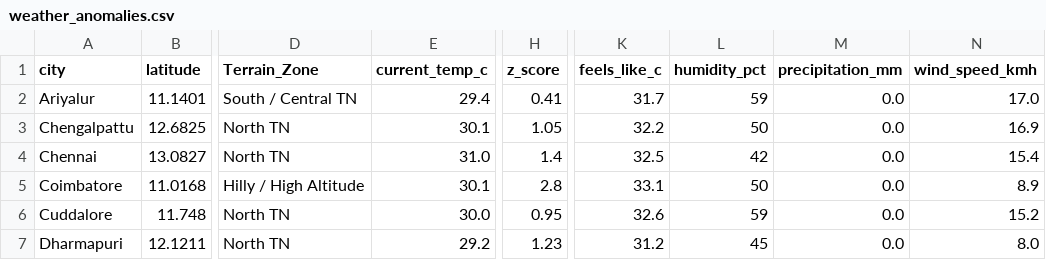
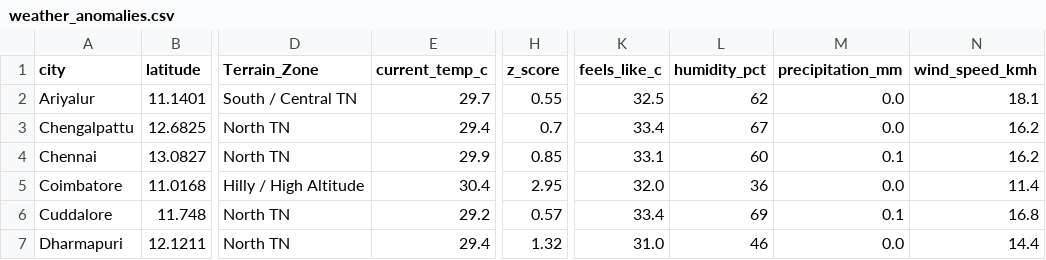
Before and after one commit to Srijith2005/climate_Anomaly_Detector, a CSV file: weather_anomalies.csv, drawn as a sheet; only a part is shown, gaps mark what is left out; the diff covers the shown part only; the diff names each change by its address in the sheet, - before the commit and + after, or states it on an @@ line.

```diff
--- a/weather_anomalies.csv
+++ b/weather_anomalies.csv
-E2 (current_temp_c): 29.4
+E2 (current_temp_c): 29.7
-H2 (z_score): 0.41
+H2 (z_score): 0.55
-K2 (feels_like_c): 31.7
+K2 (feels_like_c): 32.5
-L2 (humidity_pct): 59
+L2 (humidity_pct): 62
-N2 (wind_speed_kmh): 17.0
+N2 (wind_speed_kmh): 18.1
-E3 (current_temp_c): 30.1
+E3 (current_temp_c): 29.4
-H3 (z_score): 1.05
+H3 (z_score): 0.7
-K3 (feels_like_c): 32.2
+K3 (feels_like_c): 33.4
-L3 (humidity_pct): 50
+L3 (humidity_pct): 67
-N3 (wind_speed_kmh): 16.9
+N3 (wind_speed_kmh): 16.2
-E4 (current_temp_c): 31.0
+E4 (current_temp_c): 29.9
-H4 (z_score): 1.4
+H4 (z_score): 0.85
-K4 (feels_like_c): 32.5
+K4 (feels_like_c): 33.1
-L4 (humidity_pct): 42
+L4 (humidity_pct): 60
-M4 (precipitation_mm): 0.0
+M4 (precipitation_mm): 0.1
-N4 (wind_speed_kmh): 15.4
+N4 (wind_speed_kmh): 16.2
-E5 (current_temp_c): 30.1
+E5 (current_temp_c): 30.4
-H5 (z_score): 2.8
+H5 (z_score): 2.95
-K5 (feels_like_c): 33.1
+K5 (feels_like_c): 32.0
-L5 (humidity_pct): 50
+L5 (humidity_pct): 36
-N5 (wind_speed_kmh): 8.9
+N5 (wind_speed_kmh): 11.4
-E6 (current_temp_c): 30.0
+E6 (current_temp_c): 29.2
-H6 (z_score): 0.95
+H6 (z_score): 0.57
-K6 (feels_like_c): 32.6
+K6 (feels_like_c): 33.4
-L6 (humidity_pct): 59
+L6 (humidity_pct): 69
-M6 (precipitation_mm): 0.0
+M6 (precipitation_mm): 0.1
-N6 (wind_speed_kmh): 15.2
+N6 (wind_speed_kmh): 16.8
-E7 (current_temp_c): 29.2
+E7 (current_temp_c): 29.4
-H7 (z_score): 1.23
+H7 (z_score): 1.32
-K7 (feels_like_c): 31.2
+K7 (feels_like_c): 31.0
-L7 (humidity_pct): 45
+L7 (humidity_pct): 46
-N7 (wind_speed_kmh): 8.0
+N7 (wind_speed_kmh): 14.4
```
Also changed, not shown: 166 edited cells elsewhere in this file.
